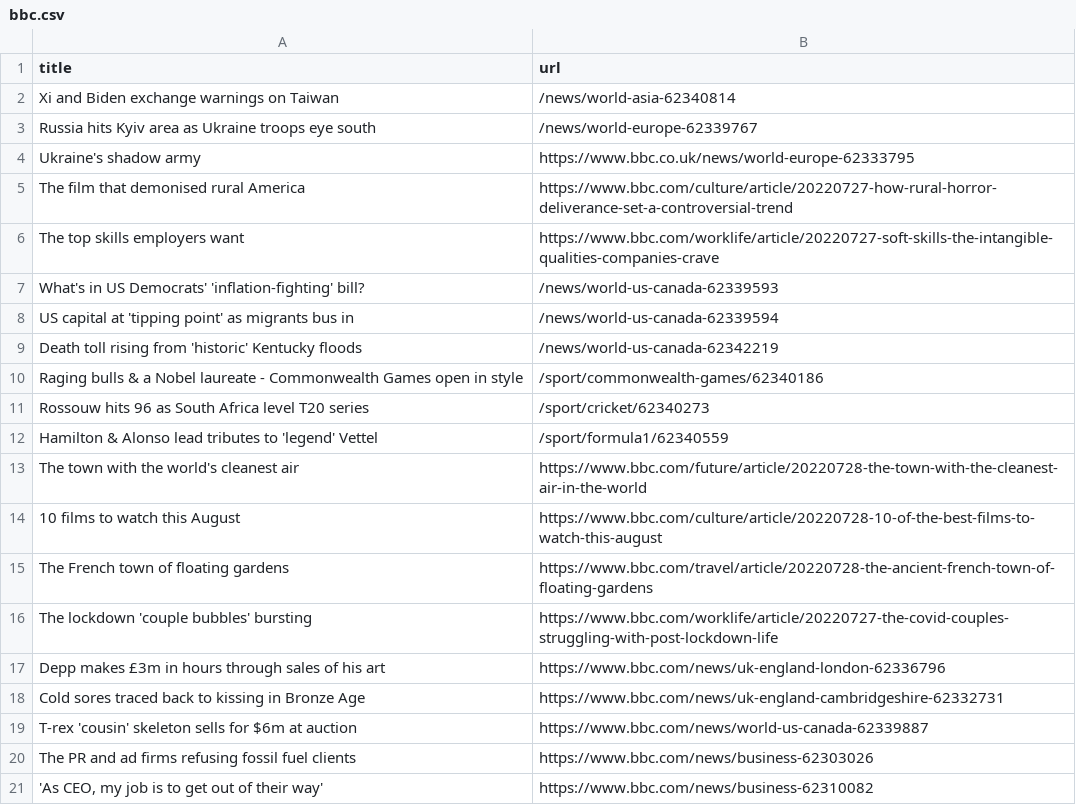
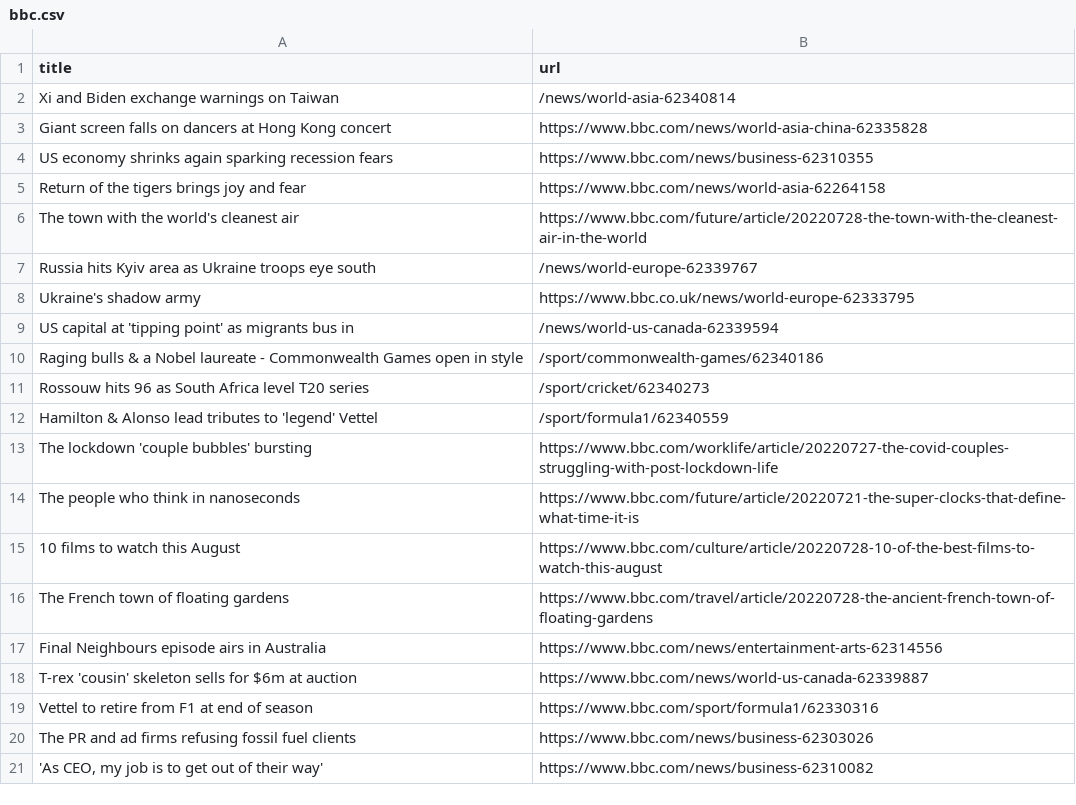
Before and after one commit to ErichBuergler/automatic-scraper-bbc, a CSV file: bbc.csv, drawn as a sheet; only a part is shown.

```diff
--- a/bbc.csv
+++ b/bbc.csv
@@ -2,9 +2,9 @@ title,url
 Xi and Biden exchange warnings on Taiwan,/news/world-asia-62340814
+Giant screen falls on dancers at Hong Kong concert,https://www.bbc.com/news/world-asia-china-62335828
+US economy shrinks again sparking recession fears,https://www.bbc.com/news/business-62310355
+Return of the tigers brings joy and fear,https://www.bbc.com/news/world-asia-62264158
+The town with the world's cleanest air,https://www.bbc.com/future/article/20220728-the-town-with-the-cleanest-air-in-the-world
 Russia hits Kyiv area as Ukraine troops eye south,/news/world-europe-62339767
 Ukraine's shadow army,https://www.bbc.co.uk/news/world-europe-62333795
-The film that demonised rural America,https://www.bbc.com/culture/article/20220727-how-rural-horror-deliverance-set-a-controversial-trend
-The top skills employers want,https://www.bbc.com/worklife/article/20220727-soft-skills-the-intangible-qualities-companies-crave
-What's in US Democrats' 'inflation-fighting' bill?,/news/world-us-canada-62339593
 US capital at 'tipping point' as migrants bus in,/news/world-us-canada-62339594
-Death toll rising from 'historic' Kentucky floods,/news/world-us-canada-62342219
 Raging bulls & a Nobel laureate - Commonwealth Games open in style,/sport/commonwealth-games/62340186
@@ -12,9 +12,9 @@ Rossouw hits 96 as South Africa level T20 series,/sport/cricket/62340273
 Hamilton & Alonso lead tributes to 'legend' Vettel,/sport/formula1/62340559
-The town with the world's cleanest air,https://www.bbc.com/future/article/20220728-the-town-with-the-cleanest-air-in-the-world
+The lockdown 'couple bubbles' bursting,https://www.bbc.com/worklife/article/20220727-the-covid-couples-struggling-with-post-lockdown-life
+The people who think in nanoseconds,https://www.bbc.com/future/article/20220721-the-super-clocks-that-define-what-time-it-is
 10 films to watch this August,https://www.bbc.com/culture/article/20220728-10-of-the-best-films-to-watch-this-august
 The French town of floating gardens,https://www.bbc.com/travel/article/20220728-the-ancient-french-town-of-floating-gardens
-The lockdown 'couple bubbles' bursting,https://www.bbc.com/worklife/article/20220727-the-covid-couples-struggling-with-post-lockdown-life
-Depp makes £3m in hours through sales of his art,https://www.bbc.com/news/uk-england-london-62336796
-Cold sores traced back to kissing in Bronze Age,https://www.bbc.com/news/uk-england-cambridgeshire-62332731
+Final Neighbours episode airs in Australia,https://www.bbc.com/news/entertainment-arts-62314556
 T-rex 'cousin' skeleton sells for $6m at auction,https://www.bbc.com/news/world-us-canada-62339887
+Vettel to retire from F1 at end of season,https://www.bbc.com/sport/formula1/62330316
 The PR and ad firms refusing fossil fuel clients,https://www.bbc.com/news/business-62303026
```
